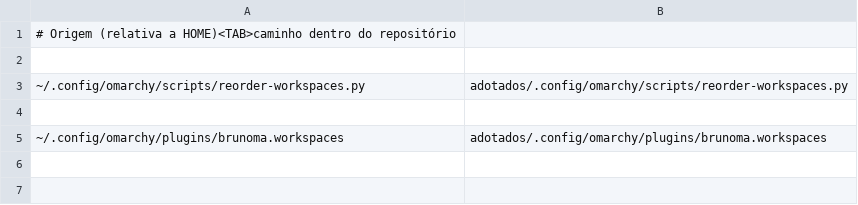
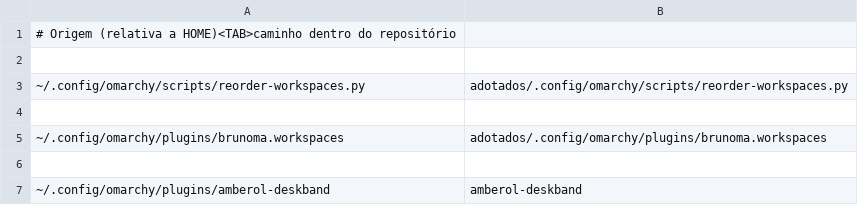
Before and after one commit to brunoces11/windoc, a TSV file: symlinks.tsv, drawn as a sheet.

Commit message:
Adicionar o player Amberol às barras do sistema Inclui capa, controles, progresso, volume por aplicativo e instalação reversível; aleatório respeita o suporte do player.

```diff
--- a/symlinks.tsv
+++ b/symlinks.tsv
@@ -5 +5,3 @@
 ~/.config/omarchy/plugins/brunoma.workspaces	adotados/.config/omarchy/plugins/brunoma.workspaces
+
+~/.config/omarchy/plugins/amberol-deskband	amberol-deskband
```
Also changed, not shown: 10 other files.
